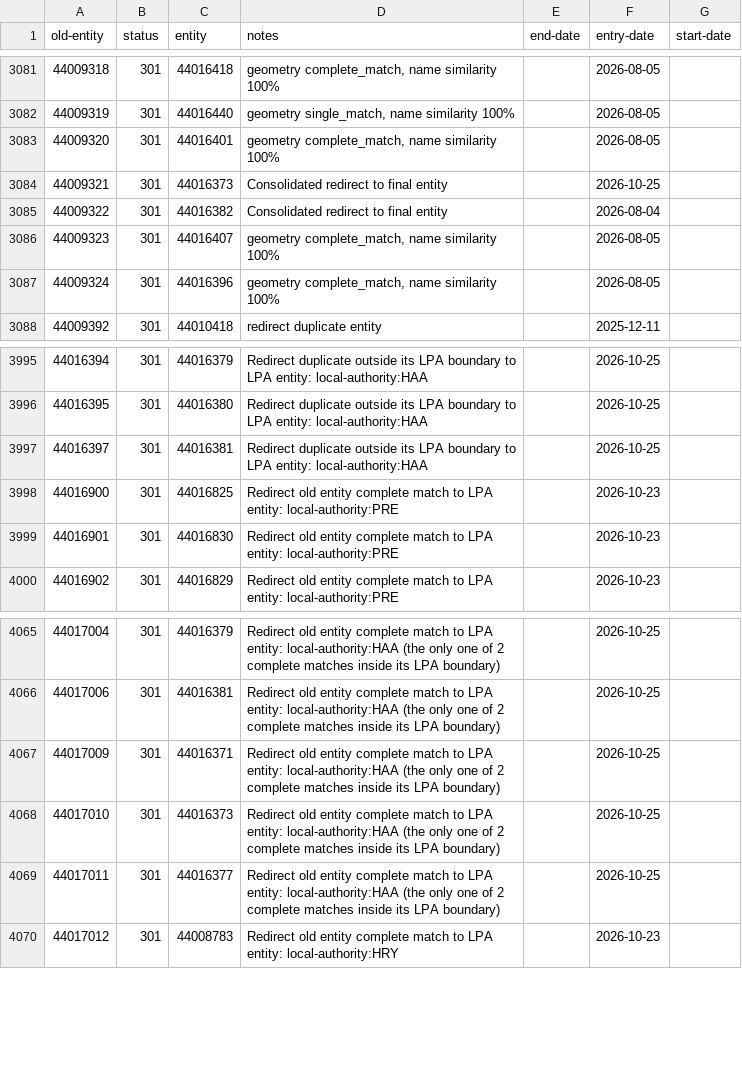
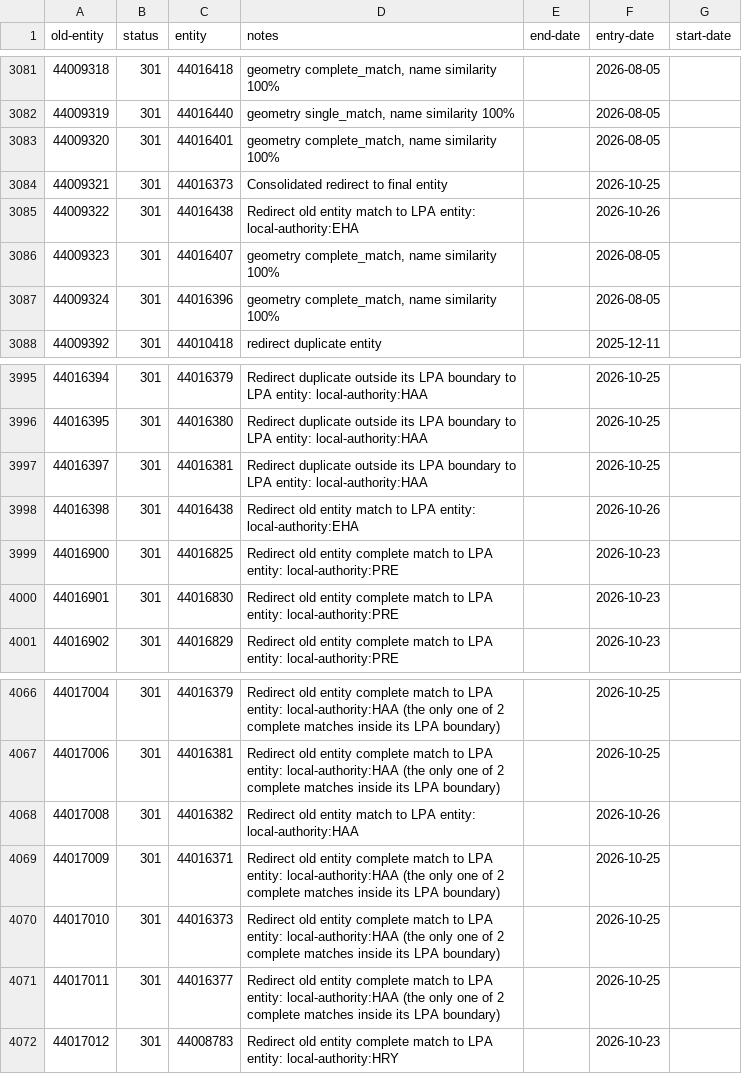
Before and after one commit to digital-land/config, a CSV file: pipeline/conservation-area/old-entity.csv, drawn as a sheet; only a part is shown, gaps mark what is left out.

Commit message:
Fix Sir George Staunton entity redirections

```diff
--- a/pipeline/conservation-area/old-entity.csv
+++ b/pipeline/conservation-area/old-entity.csv
@@ -3084,3 +3084,3 @@ old-entity,status,entity,notes,end-date,entry-date,start-date
 44009321,301,44016373,Consolidated redirect to final entity,,2026-10-25,
-44009322,301,44016382,Consolidated redirect to final entity,,2026-08-04,
+44009322,301,44016438,Redirect old entity match to LPA entity: local-authority:EHA,,2026-10-26,
 44009323,301,44016407,"geometry complete_match, name similarity 100%",,2026-08-05,
@@ -3997,2 +3997,3 @@ old-entity,status,entity,notes,end-date,entry-date,start-date
 44016397,301,44016381,Redirect duplicate outside its LPA boundary to LPA entity: local-authority:HAA,,2026-10-25,
+44016398,301,44016438,Redirect old entity match to LPA entity: local-authority:EHA,,2026-10-26,
 44016900,301,44016825,Redirect old entity complete match to LPA entity: local-authority:PRE,,2026-10-23,
@@ -4066,2 +4067,3 @@ old-entity,status,entity,notes,end-date,entry-date,start-date
 44017006,301,44016381,Redirect old entity complete match to LPA entity: local-authority:HAA (the only one of 2 complete matches inside its LPA boundary),,2026-10-25,
+44017008,301,44016382,Redirect old entity match to LPA entity: local-authority:HAA,,2026-10-26,
 44017009,301,44016371,Redirect old entity complete match to LPA entity: local-authority:HAA (the only one of 2 complete matches inside its LPA boundary),,2026-10-25,
```
